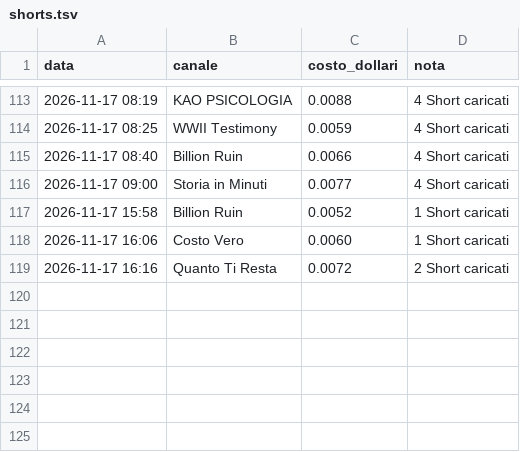
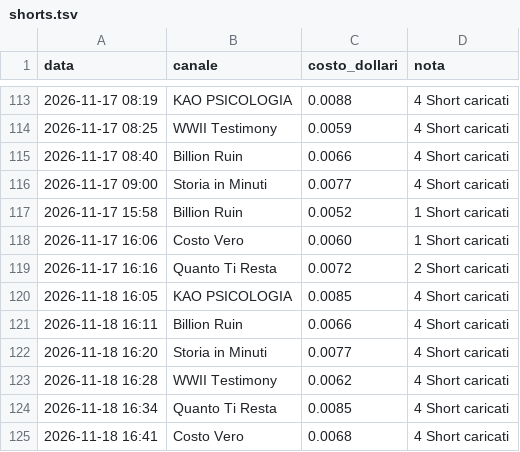
Before and after one commit to gggweb23-gif/ambience, a TSV file: coach/costi/shorts.tsv, drawn as a sheet; only a part is shown, gaps mark what is left out; the diff names each change by its address in the sheet, - before the commit and + after, or states it on an @@ line.

Commit message:
Costi Short

```diff
--- a/coach/costi/shorts.tsv
+++ b/coach/costi/shorts.tsv
+row 120: 2026-11-18 16:05 | KAO PSICOLOGIA | 0.0085 | 4 Short caricati
+row 121: 2026-11-18 16:11 | Billion Ruin | 0.0066 | 4 Short caricati
+row 122: 2026-11-18 16:20 | Storia in Minuti | 0.0077 | 4 Short caricati
+row 123: 2026-11-18 16:28 | WWII Testimony | 0.0062 | 4 Short caricati
+row 124: 2026-11-18 16:34 | Quanto Ti Resta | 0.0085 | 4 Short caricati
+row 125: 2026-11-18 16:41 | Costo Vero | 0.0068 | 4 Short caricati
```
